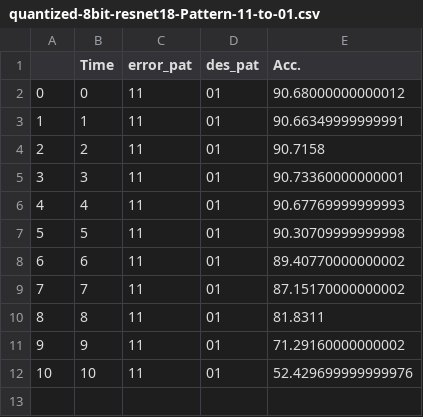
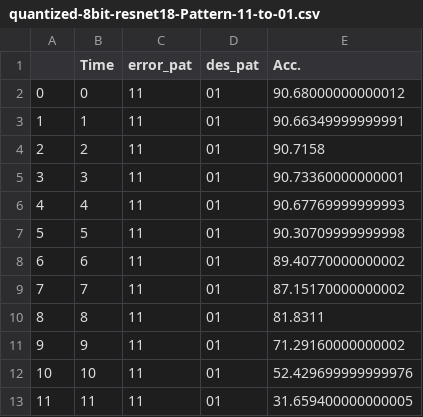
Before and after one commit to thnguyen996/DynaPAT_ICCAD_22, a CSV file: result/quantized-8bit-resnet18-Pattern-11-to-01.csv, drawn as a sheet.

Commit message:
first commit

```diff
--- a/result/quantized-8bit-resnet18-Pattern-11-to-01.csv
+++ b/result/quantized-8bit-resnet18-Pattern-11-to-01.csv
@@ -12 +12,2 @@
 10,10,11,01,52.429699999999976
+11,11,11,01,31.659400000000005
```
